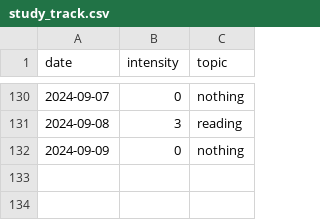
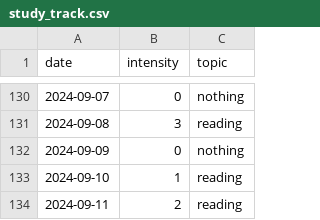
Before and after one commit to devprabal/24k_tracks, a CSV file: records/study_track.csv, drawn as a sheet; only a part is shown, gaps mark what is left out.

```diff
--- a/records/study_track.csv
+++ b/records/study_track.csv
@@ -132 +132,3 @@ date,intensity,topic,
 2024-09-09,0,nothing,
+2024-09-10,1,reading,
+2024-09-11,2,reading,
```
Also changed, not shown: records/gym_track.csv, records/korean_track.csv, 1 other file.
